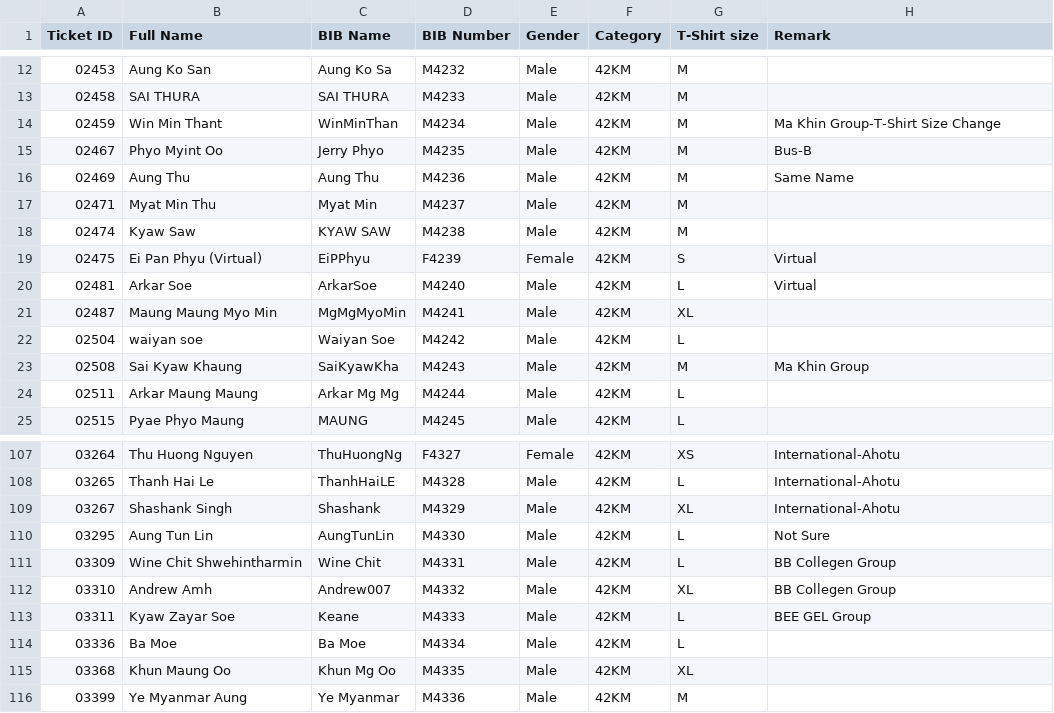
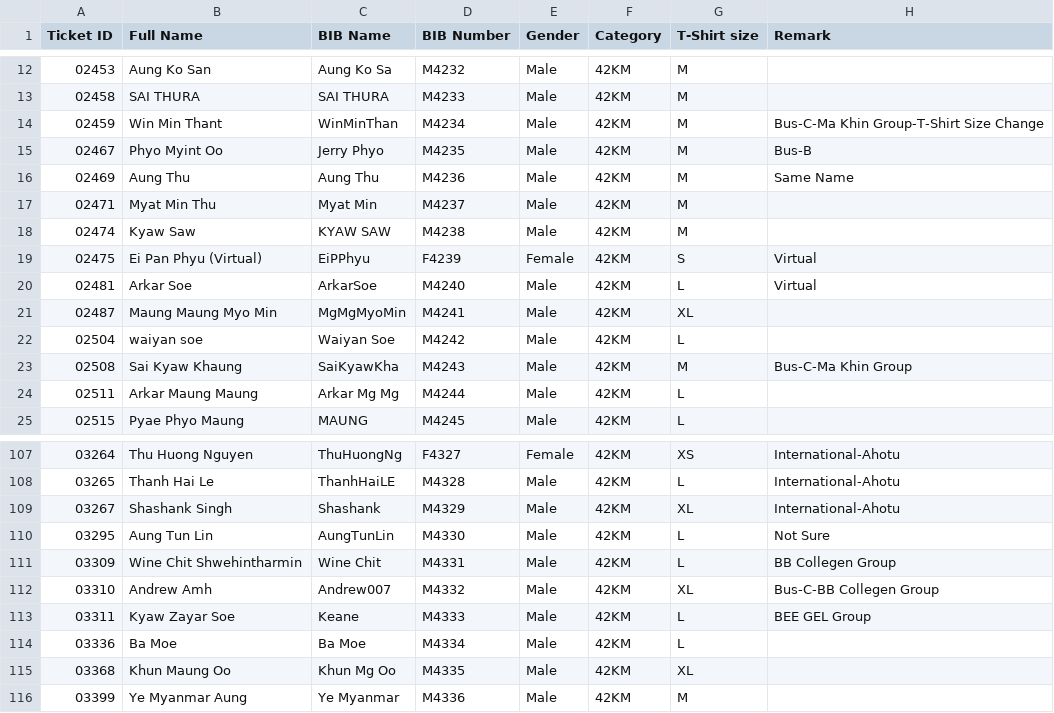
Before and after one commit to runderfulmyanmar-dotcom/bagan-marathon-2026, a CSV file: assets/42Km.csv, drawn as a sheet; only a part is shown, gaps mark what is left out; the diff covers the shown part only.

```diff
--- a/assets/42Km.csv
+++ b/assets/42Km.csv
@@ -13,3 +13,3 @@
 02458,SAI THURA,SAI THURA,M4233,Male,42KM,M,
-02459,Win Min Thant,WinMinThan,M4234,Male,42KM,M,Ma Khin Group-T-Shirt Size Change
+02459,Win Min Thant,WinMinThan,M4234,Male,42KM,M,Bus-C-Ma Khin Group-T-Shirt Size Change
 02467,Phyo Myint Oo,Jerry Phyo,M4235,Male,42KM,M,Bus-B
@@ -22,3 +22,3 @@
 02504,waiyan soe,Waiyan Soe,M4242,Male,42KM,L,
-02508,Sai Kyaw Khaung,SaiKyawKha,M4243,Male,42KM,M,Ma Khin Group
+02508,Sai Kyaw Khaung,SaiKyawKha,M4243,Male,42KM,M,Bus-C-Ma Khin Group
 02511,Arkar Maung Maung,Arkar Mg Mg,M4244,Male,42KM,L,
@@ -111,3 +111,3 @@
 03309,Wine Chit Shwehintharmin,Wine Chit,M4331,Male,42KM,L,BB Collegen Group
-03310,Andrew Amh,Andrew007,M4332,Male,42KM,XL,BB Collegen Group
+03310,Andrew Amh,Andrew007,M4332,Male,42KM,XL,Bus-C-BB Collegen Group
 03311,Kyaw Zayar Soe,Keane,M4333,Male,42KM,L,BEE GEL Group
```
Also changed, not shown: 8 edited cells elsewhere in this file.
